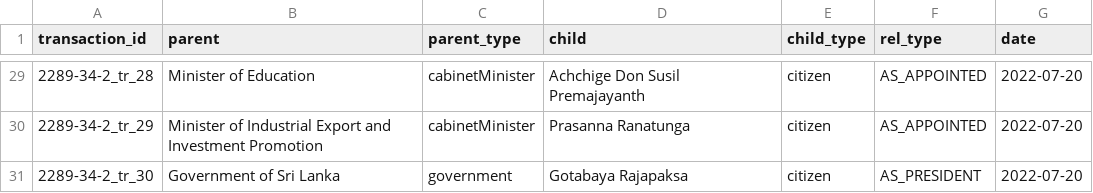
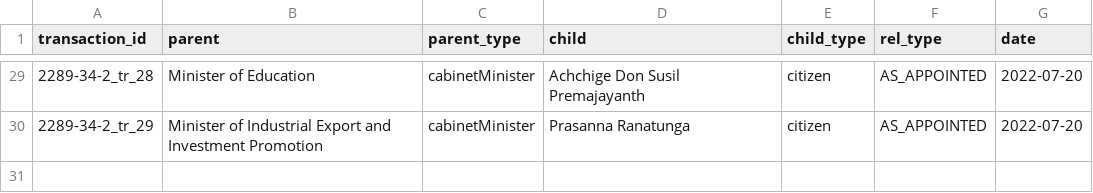
Before and after one commit to zaeema-n/opengin-org, a CSV file: data/people/Ranil Wickremesinghe/2022-07-20/2289-34-2/2289-34-2-TERMINATE.csv, drawn as a sheet; only a part is shown, gaps mark what is left out.

```diff
--- a/data/people/Ranil Wickremesinghe/2022-07-20/2289-34-2/2289-34-2-TERMINATE.csv
+++ b/data/people/Ranil Wickremesinghe/2022-07-20/2289-34-2/2289-34-2-TERMINATE.csv
@@ -30,2 +30 @@ transaction_id,parent,parent_type,child,child_type,rel_type,date
 2289-34-2_tr_29,Minister of Industrial Export and Investment Promotion,cabinetMinister,Prasanna Ranatunga,citizen,AS_APPOINTED,2022-07-20
-2289-34-2_tr_30,Government of Sri Lanka,government,Gotabaya Rajapaksa,citizen,AS_PRESIDENT,2022-07-20
```
Also changed, not shown: data/documents/Gotabaya Rajapaksa/organisation/gazette-tracking-org-GR_ADD.csv, 2 other files.
